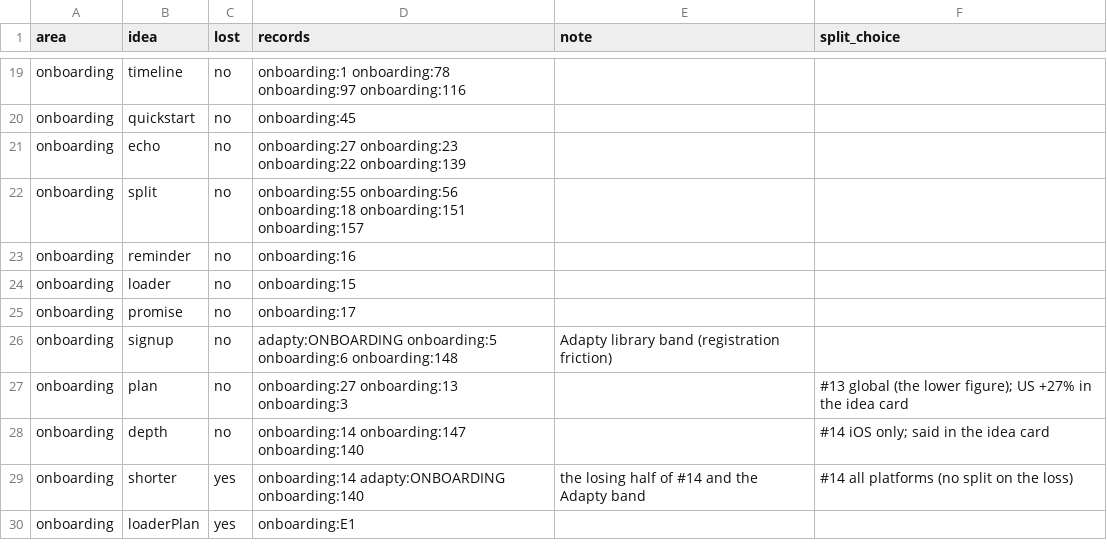
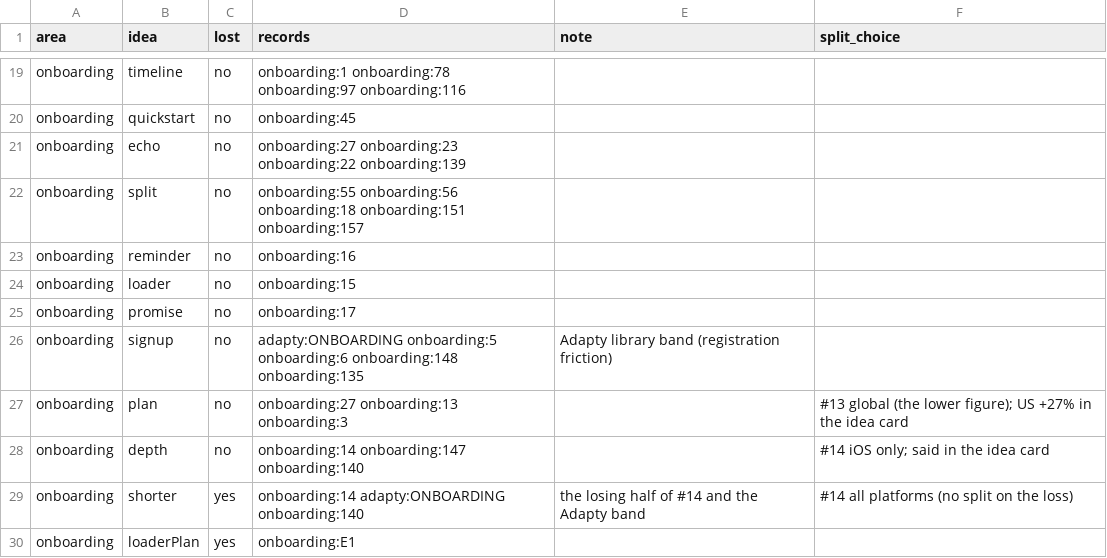
Before and after one commit to theoutlines/growth-skills, a CSV file: evidence/planner-ideas.csv, drawn as a sheet; only a part is shown, gaps mark what is left out.

```diff
--- a/evidence/planner-ideas.csv
+++ b/evidence/planner-ideas.csv
@@ -25,3 +25,3 @@ onboarding,loader,no,onboarding:15,,
 onboarding,promise,no,onboarding:17,,
-onboarding,signup,no,adapty:ONBOARDING onboarding:5 onboarding:6 onboarding:148,Adapty library band (registration friction),
+onboarding,signup,no,adapty:ONBOARDING onboarding:5 onboarding:6 onboarding:148 onboarding:135,Adapty library band (registration friction),
 onboarding,plan,no,onboarding:27 onboarding:13 onboarding:3,,#13 global (the lower figure); US +27% in the idea card
```
